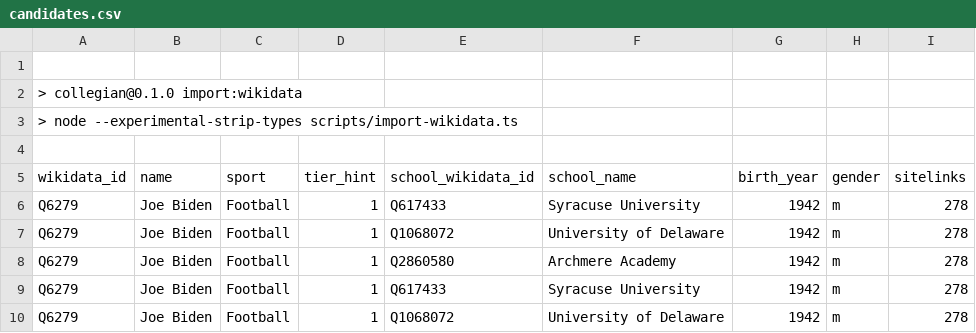
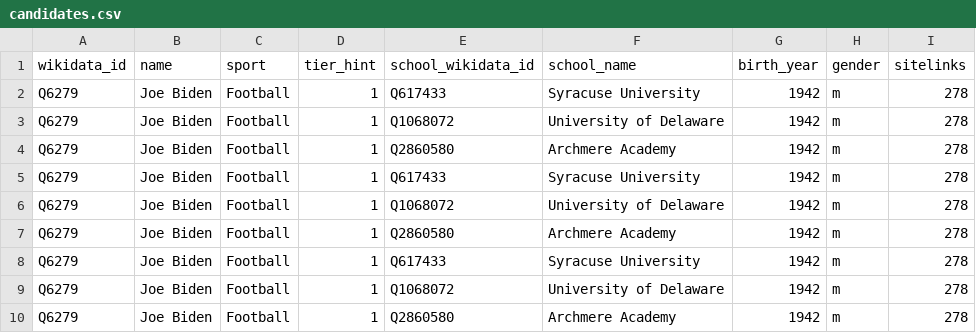
Before and after one commit to joedillon05/collegian.io, a CSV file: data/candidates.csv, drawn as a sheet; only a part is shown; the shorter side is filled out with more unchanged rows.

```diff
--- a/data/candidates.csv
+++ b/data/candidates.csv
@@ -1,5 +1 @@
-
-> collegian@0.1.0 import:wikidata
-> node --experimental-strip-types scripts/import-wikidata.ts
-
 wikidata_id,name,sport,tier_hint,school_wikidata_id,school_name,birth_year,gender,sitelinks
```
Also changed, not shown: 7 other files.
